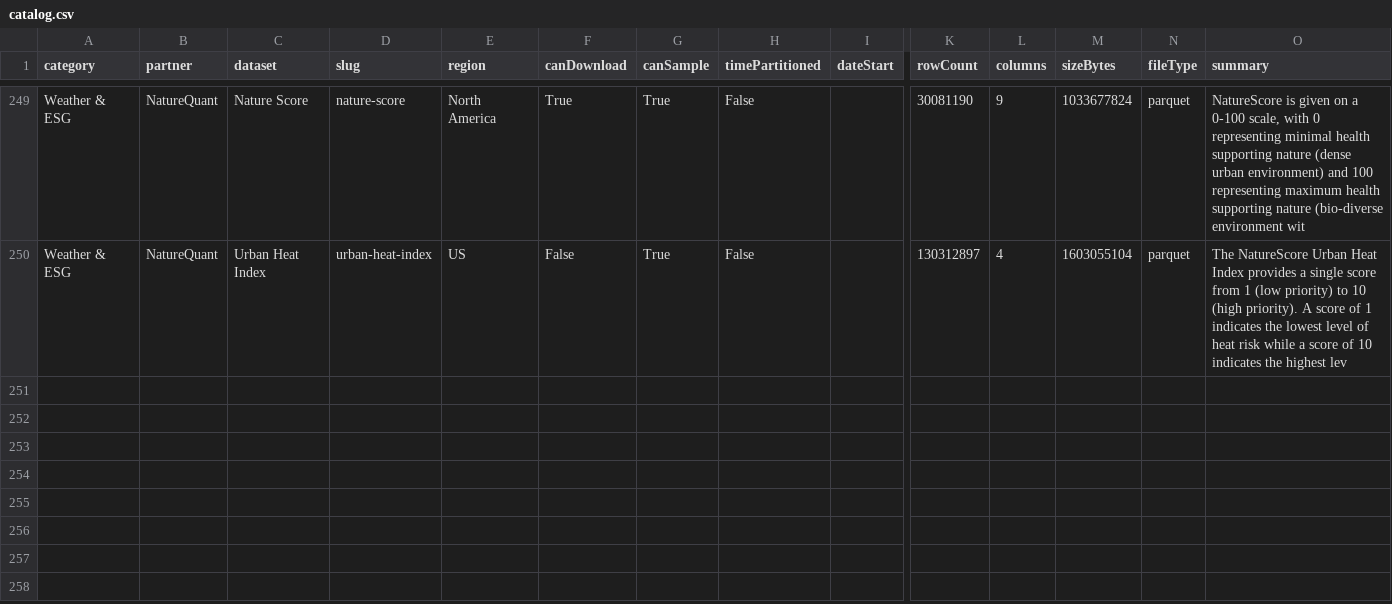
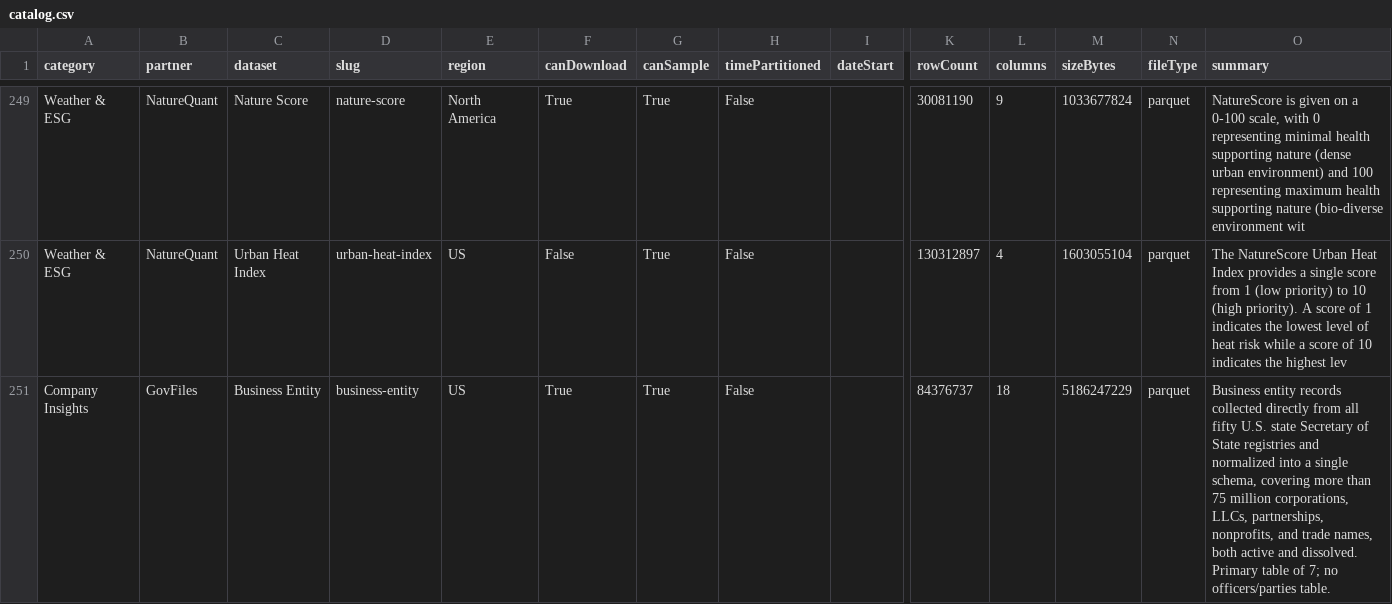
Before and after one commit to edwinhu/claude-plugins, a CSV file: skills/dewey/references/catalog.csv, drawn as a sheet; only a part is shown, gaps mark what is left out; rows hold the shown columns only; the diff names each change by its address in the sheet, - before the commit and + after, or states it on an @@ line.

```diff
--- a/skills/dewey/references/catalog.csv
+++ b/skills/dewey/references/catalog.csv
+row 251: Company Insights | GovFiles | Business Entity | business-entity | US | True | True | False |  | 84376737 | 18 | 5186247229 | parquet | Business entity records collected directly from all fifty U.S. state Secretary of State registries and normalized into a single schema, covering more than 75 million corporations, LLCs, partnerships, nonprofits, and trade names, both active and dissolved. Primary table of 7; no officers/parties table.
```
Also changed, not shown: 6 other files.
